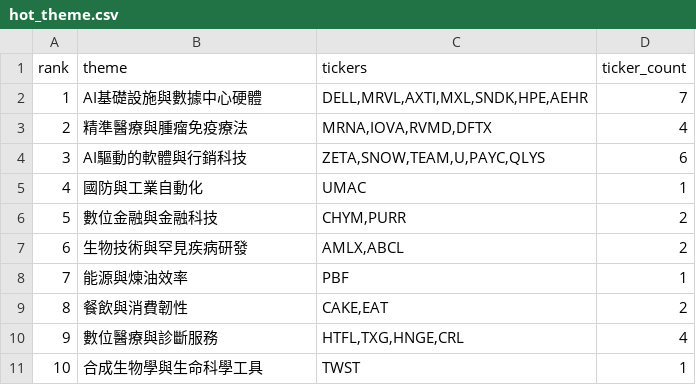
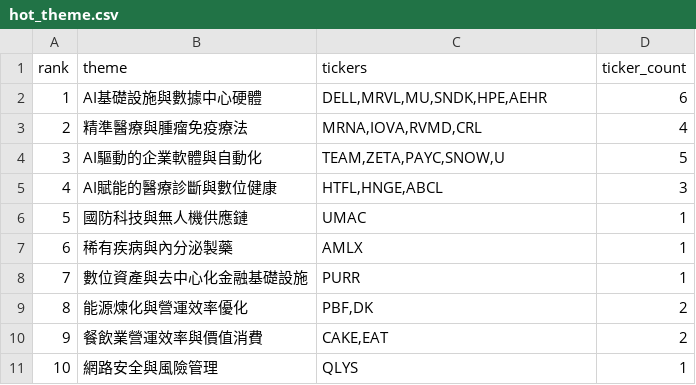
Before and after one commit to tu1258/Stock-Screener, a CSV file: output/hot_theme.csv, drawn as a sheet.

```diff
--- a/output/hot_theme.csv
+++ b/output/hot_theme.csv
@@ -1,11 +1,11 @@
 rank,theme,tickers,ticker_count
-1,AI基礎設施與數據中心硬體,"DELL,MRVL,AXTI,MXL,SNDK,HPE,AEHR",7
-2,精準醫療與腫瘤免疫療法,"MRNA,IOVA,RVMD,DFTX",4
-3,AI驅動的軟體與行銷科技,"ZETA,SNOW,TEAM,U,PAYC,QLYS",6
-4,國防與工業自動化,UMAC,1
-5,數位金融與金融科技,"CHYM,PURR",2
-6,生物技術與罕見疾病研發,"AMLX,ABCL",2
-7,能源與煉油效率,PBF,1
-8,餐飲與消費韌性,"CAKE,EAT",2
-9,數位醫療與診斷服務,"HTFL,TXG,HNGE,CRL",4
-10,合成生物學與生命科學工具,TWST,1
+1,AI基礎設施與數據中心硬體,"DELL,MRVL,MU,SNDK,HPE,AEHR",6
+2,精準醫療與腫瘤免疫療法,"MRNA,IOVA,RVMD,CRL",4
+3,AI驅動的企業軟體與自動化,"TEAM,ZETA,PAYC,SNOW,U",5
+4,AI賦能的醫療診斷與數位健康,"HTFL,HNGE,ABCL",3
+5,國防科技與無人機供應鏈,UMAC,1
+6,稀有疾病與內分泌製藥,AMLX,1
+7,數位資產與去中心化金融基礎設施,PURR,1
+8,能源煉化與營運效率優化,"PBF,DK",2
+9,餐飲業營運效率與價值消費,"CAKE,EAT",2
+10,網路安全與風險管理,QLYS,1
```
Also changed, not shown: 1 other file.
